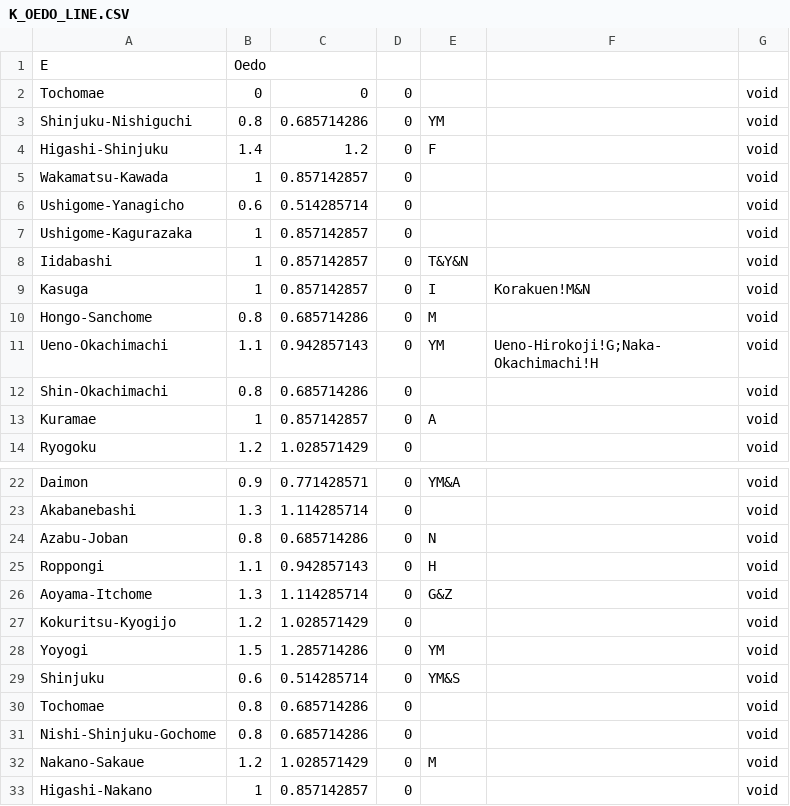
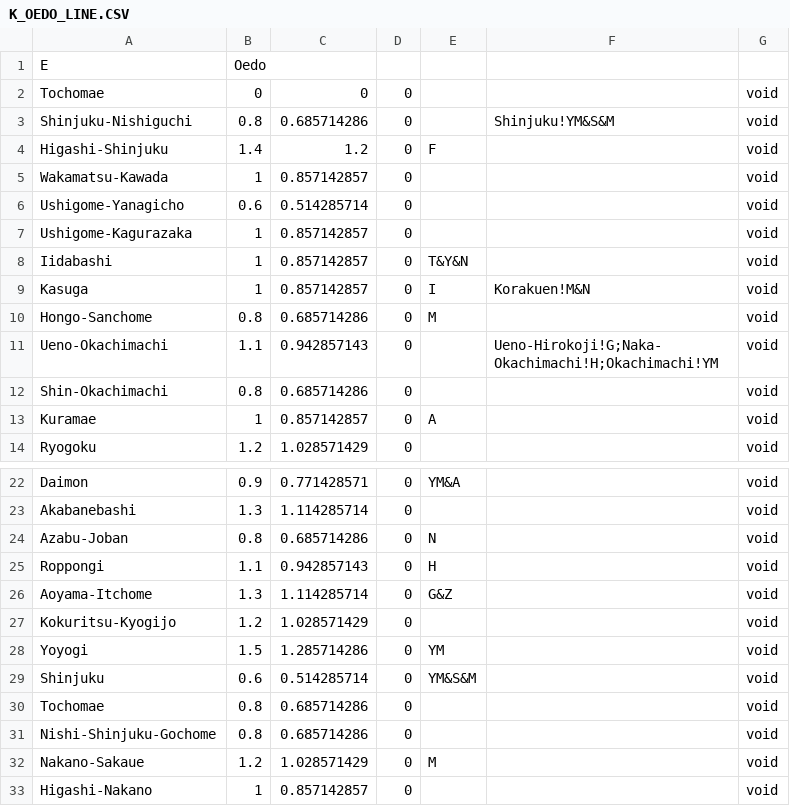
Before and after one commit to tonychiu25/TokyoMetro, a CSV file: SubwayMaps/TokyoMetroMap/K_OEDO_LINE.CSV, drawn as a sheet; only a part is shown, gaps mark what is left out.

Commit message:
Modified MetroBuilder

```diff
--- a/SubwayMaps/TokyoMetroMap/K_OEDO_LINE.CSV
+++ b/SubwayMaps/TokyoMetroMap/K_OEDO_LINE.CSV
@@ -2,3 +2,3 @@ E,Oedo,,,,,
 Tochomae,0,0,0,,,void
-Shinjuku-Nishiguchi,0.8,0.685714286,0,YM,,void
+Shinjuku-Nishiguchi,0.8,0.685714286,0,,Shinjuku!YM&S&M,void
 Higashi-Shinjuku,1.4,1.2,0,F,,void
@@ -10,3 +10,3 @@ Kasuga,1,0.857142857,0,I,Korakuen!M&N,void
 Hongo-Sanchome,0.8,0.685714286,0,M,,void
-Ueno-Okachimachi,1.1,0.942857143,0,YM,Ueno-Hirokoji!G;Naka-Okachimachi!H,void
+Ueno-Okachimachi,1.1,0.942857143,0,,Ueno-Hirokoji!G;Naka-Okachimachi!H;Okachimachi!YM,void
 Shin-Okachimachi,0.8,0.685714286,0,,,void
@@ -28,3 +28,3 @@ Kokuritsu-Kyogijo,1.2,1.028571429,0,,,void
 Yoyogi,1.5,1.285714286,0,YM,,void
-Shinjuku,0.6,0.514285714,0,YM&S,,void
+Shinjuku,0.6,0.514285714,0,YM&S&M,,void
 Tochomae,0.8,0.685714286,0,,,void
```
Also changed, not shown: SubwayMaps/TokyoMetroMap/C_HIBIYA_LINE.CSV, SubwayMaps/TokyoMetroMap/E_CHIYODA_LINE.CSV, 17 other files.
